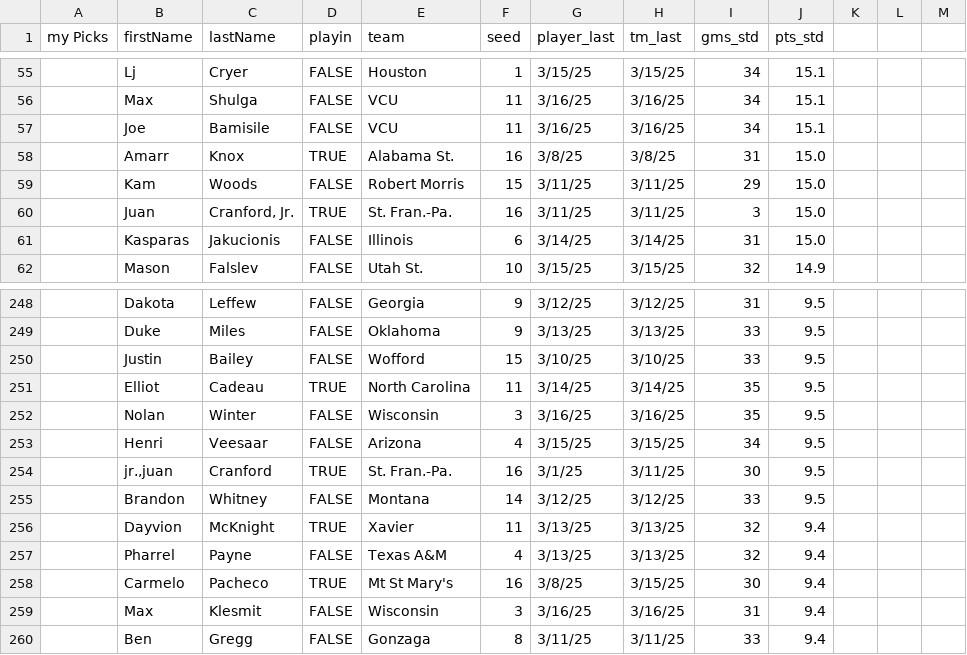
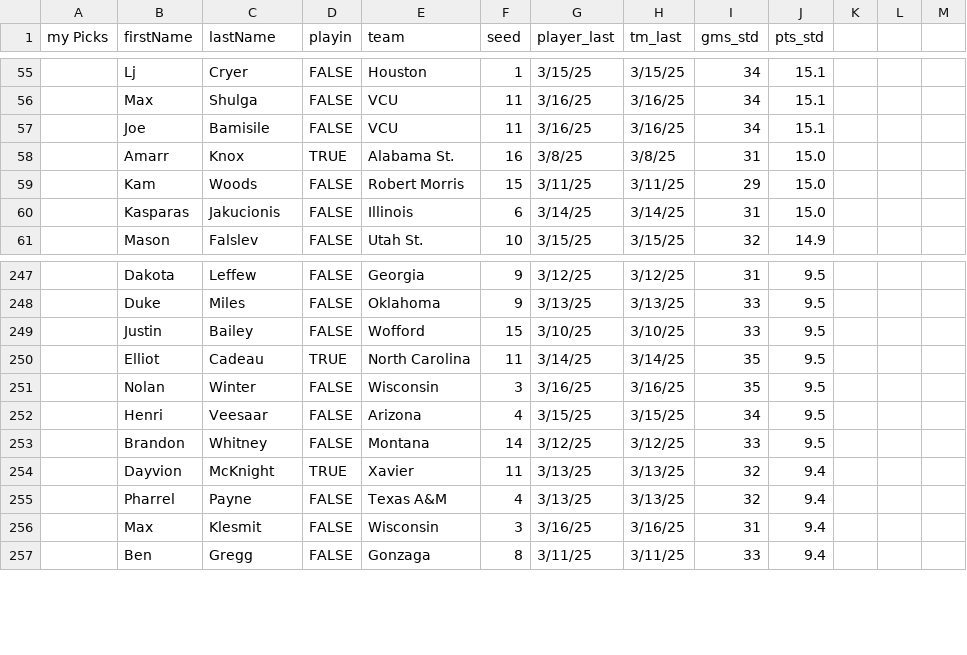
Before and after one commit to zack-overflow/mm_pp_app, a CSV file: pp_players_form2025.csv, drawn as a sheet; only a part is shown, gaps mark what is left out.

```diff
--- a/pp_players_form2025.csv
+++ b/pp_players_form2025.csv
@@ -59,3 +59,2 @@ my Picks,firstName,lastName,playin,team,seed,player_last,tm_last,gms_std,pts_std
 ,Kam,Woods,FALSE,Robert Morris,15,3/11/25,3/11/25,29, 	15.0 ,,,
-,Juan,"Cranford, Jr.",TRUE,St. Fran.-Pa.,16,3/11/25,3/11/25,3, 	15.0 ,,,
 ,Kasparas,Jakucionis,FALSE,Illinois,6,3/14/25,3/14/25,31, 	15.0 ,,,
@@ -253,3 +252,2 @@ my Picks,firstName,lastName,playin,team,seed,player_last,tm_last,gms_std,pts_std
 ,Henri,Veesaar,FALSE,Arizona,4,3/15/25,3/15/25,34, 	9.5 ,,,
-,"jr.,juan",Cranford,TRUE,St. Fran.-Pa.,16,3/1/25,3/11/25,30, 	9.5 ,,,
 ,Brandon,Whitney,FALSE,Montana,14,3/12/25,3/12/25,33, 	9.5 ,,,
@@ -257,3 +255,2 @@ my Picks,firstName,lastName,playin,team,seed,player_last,tm_last,gms_std,pts_std
 ,Pharrel,Payne,FALSE,Texas A&M,4,3/13/25,3/13/25,32, 	9.4 ,,,
-,Carmelo,Pacheco,TRUE,Mt St Mary's,16,3/8/25,3/15/25,30, 	9.4 ,,,
 ,Max,Klesmit,FALSE,Wisconsin,3,3/16/25,3/16/25,31, 	9.4 ,,,
```
Also changed, not shown: 7 other files.
